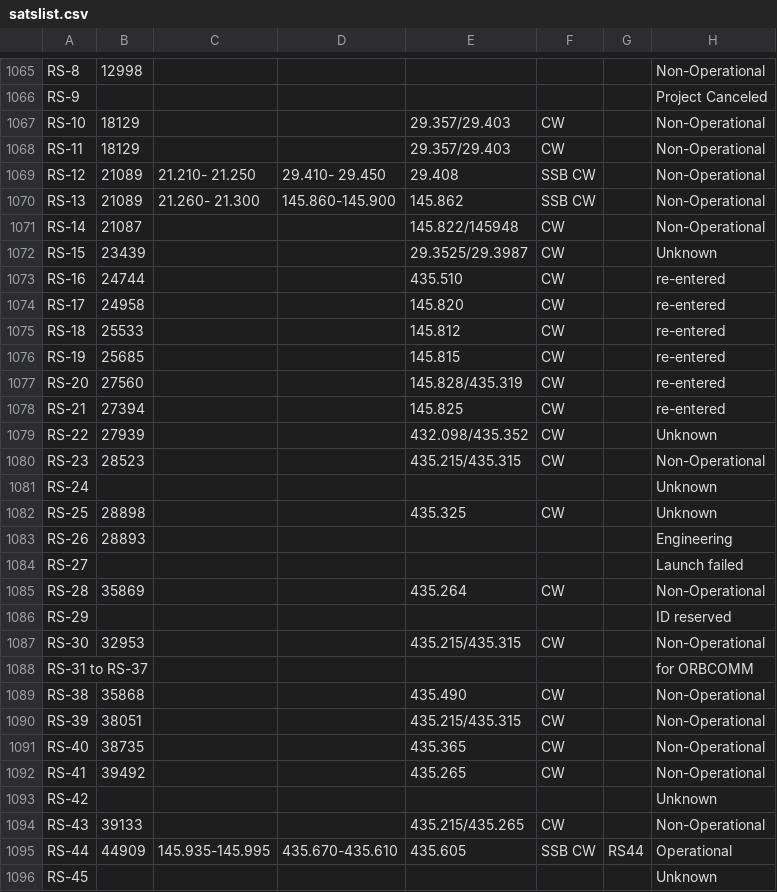
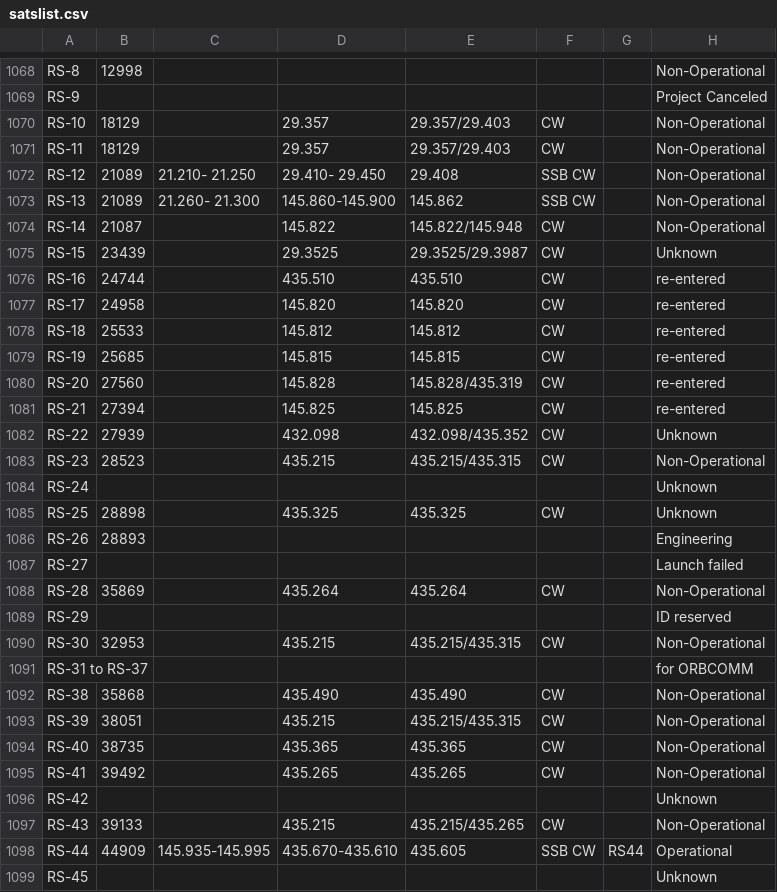
Before and after one commit to drzh/astro, a CSV file: satellite/satslist.csv, drawn as a sheet; only a part is shown, gaps mark what is left out; the diff covers the shown part only.

Commit message:
modified:   menu.php 	modified:   my.css 	modified:   satellite/satslist.csv 	modified:   site/site.eclipse2023.php 	modified:   site/site.fulldisk.proj 	typechange: site/site.php 	modified:   site/site.pos 	modified:   skycover/generate_cmd.pl

```diff
--- a/satellite/satslist.csv
+++ b/satellite/satslist.csv
@@ -1066,30 +1069,30 @@ RS-8;12998;;;;;;Non-Operational
 RS-9;;;;;;;Project Canceled
-RS-10;18129;;;29.357/29.403;CW;;Non-Operational
-RS-11;18129;;;29.357/29.403;CW;;Non-Operational
+RS-10;18129;;29.357 ;29.357/29.403;CW;;Non-Operational
+RS-11;18129;;29.357 ;29.357/29.403;CW;;Non-Operational
 RS-12;21089;21.210- 21.250;29.410- 29.450;29.408 ;SSB CW;;Non-Operational
 RS-13;21089;21.260- 21.300;145.860-145.900;145.862 ;SSB CW;;Non-Operational
-RS-14;21087;;;145.822/145948;CW;;Non-Operational
-RS-15;23439;;;29.3525/29.3987;CW;;Unknown
-RS-16;24744;;;435.510 ;CW;;re-entered
-RS-17;24958;;;145.820 ;CW;;re-entered
-RS-18;25533;;;145.812 ;CW;;re-entered
-RS-19;25685;;;145.815 ;CW;;re-entered
-RS-20;27560;;;145.828/435.319;CW;;re-entered
-RS-21;27394;;;145.825 ;CW;;re-entered
-RS-22;27939;;;432.098/435.352;CW;;Unknown
-RS-23;28523;;;435.215/435.315;CW;;Non-Operational
+RS-14;21087;;145.822 ;145.822/145.948;CW;;Non-Operational
+RS-15;23439;;29.3525;29.3525/29.3987;CW;;Unknown
+RS-16;24744;;435.510 ;435.510 ;CW;;re-entered
+RS-17;24958;;145.820 ;145.820 ;CW;;re-entered
+RS-18;25533;;145.812 ;145.812 ;CW;;re-entered
+RS-19;25685;;145.815 ;145.815 ;CW;;re-entered
+RS-20;27560;;145.828 ;145.828/435.319;CW;;re-entered
+RS-21;27394;;145.825 ;145.825 ;CW;;re-entered
+RS-22;27939;;432.098 ;432.098/435.352;CW;;Unknown
+RS-23;28523;;435.215 ;435.215/435.315;CW;;Non-Operational
 RS-24;;;;;;;Unknown
-RS-25;28898;;;435.325 ;CW;;Unknown
+RS-25;28898;;435.325 ;435.325 ;CW;;Unknown
 RS-26;28893;;;;;;Engineering
 RS-27;;;;;;;Launch failed
-RS-28;35869;;;435.264 ;CW;;Non-Operational
+RS-28;35869;;435.264 ;435.264 ;CW;;Non-Operational
 RS-29;;;;;;;ID reserved
-RS-30;32953;;;435.215/435.315;CW;;Non-Operational
+RS-30;32953;;435.215 ;435.215/435.315;CW;;Non-Operational
 RS-31 to RS-37;;;;;;;for ORBCOMM
-RS-38;35868;;;435.490 ;CW;;Non-Operational
-RS-39;38051;;;435.215/435.315;CW;;Non-Operational
-RS-40;38735;;;435.365 ;CW;;Non-Operational
-RS-41;39492;;;435.265 ;CW;;Non-Operational
+RS-38;35868;;435.490 ;435.490 ;CW;;Non-Operational
+RS-39;38051;;435.215 ;435.215/435.315;CW;;Non-Operational
+RS-40;38735;;435.365 ;435.365 ;CW;;Non-Operational
+RS-41;39492;;435.265 ;435.265 ;CW;;Non-Operational
 RS-42;;;;;;;Unknown
-RS-43;39133;;;435.215/435.265;CW;;Non-Operational
+RS-43;39133;;435.215 ;435.215/435.265;CW;;Non-Operational
 RS-44;44909;145.935-145.995;435.670-435.610;435.605 ;SSB CW;RS44;Operational
```
Also changed, not shown: 5 added rows, 2 removed rows and 78 edited cells elsewhere in this file, 7 other files.
